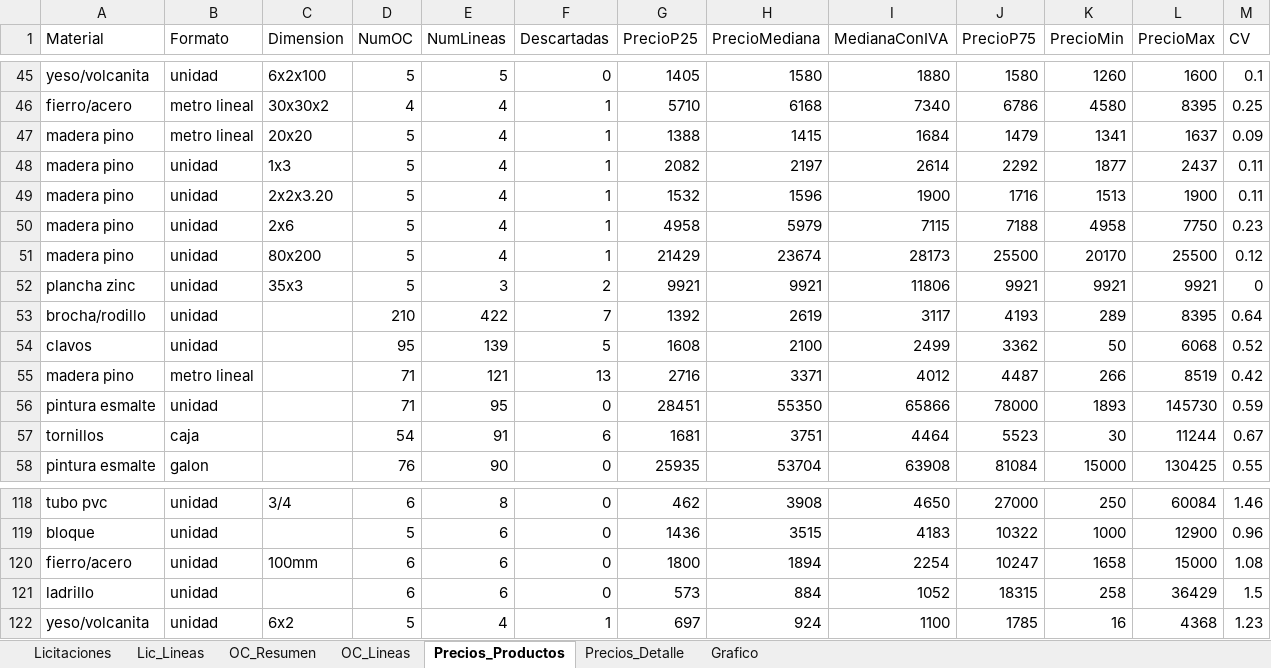
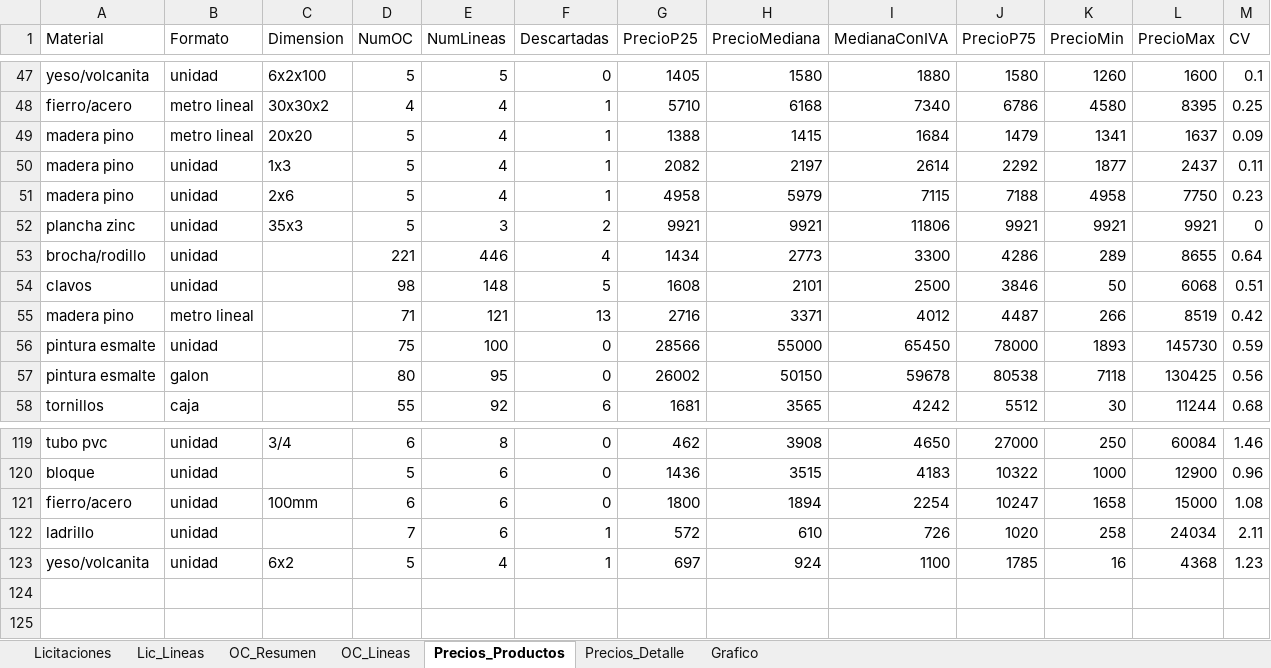
Before and after one commit to tchavarri/monitor-mercado-publico, an Excel workbook: docs/mercado_publico_construccion_RM.xlsx, sheet Precios_Productos, drawn as a sheet; only a part is shown, gaps mark what is left out; values as stored, in another font and other column widths than the file's, no borders; removed rows and columns are numbered as before the commit, all else as after; rows hold the shown columns only; the diff covers the shown part only; the diff names each change by its address in the sheet, - before the commit and + after, or states it on an @@ line.

```diff
--- a/docs/mercado_publico_construccion_RM.xlsx (sheet Precios_Productos)
+++ b/docs/mercado_publico_construccion_RM.xlsx (sheet Precios_Productos)
-row 49: madera pino | unidad | 2x2x3.20 | 5 | 4 | 1 | 1532 | 1596 | 1900 | 1716 | 1513 | 1900 | 0.11
-row 51: madera pino | unidad | 80x200 | 5 | 4 | 1 | 21429 | 23674 | 28173 | 25500 | 20170 | 25500 | 0.12
-D53 (NumOC): 210
+D53 (NumOC): 221
-E53 (NumLineas): 422
+E53 (NumLineas): 446
-F53 (Descartadas): 7
+F53 (Descartadas): 4
-G53 (PrecioP25): 1392
+G53 (PrecioP25): 1434
-H53 (PrecioMediana): 2619
+H53 (PrecioMediana): 2773
-I53 (MedianaConIVA): 3117
+I53 (MedianaConIVA): 3300
-J53 (PrecioP75): 4193
+J53 (PrecioP75): 4286
-L53 (PrecioMax): 8395
+L53 (PrecioMax): 8655
-D54 (NumOC): 95
+D54 (NumOC): 98
-E54 (NumLineas): 139
+E54 (NumLineas): 148
-H54 (PrecioMediana): 2100
+H54 (PrecioMediana): 2101
-I54 (MedianaConIVA): 2499
+I54 (MedianaConIVA): 2500
-J54 (PrecioP75): 3362
+J54 (PrecioP75): 3846
-M54 (CV): 0.52
+M54 (CV): 0.51
-D56 (NumOC): 71
+D56 (NumOC): 75
-E56 (NumLineas): 95
+E56 (NumLineas): 100
-G56 (PrecioP25): 28451
+G56 (PrecioP25): 28566
-H56 (PrecioMediana): 55350
+H56 (PrecioMediana): 55000
-I56 (MedianaConIVA): 65866
+I56 (MedianaConIVA): 65450
+row 57: pintura esmalte | galon |  | 80 | 95 | 0 | 26002 | 50150 | 59678 | 80538 | 7118 | 130425 | 0.56
-D58 (NumOC): 54
+D58 (NumOC): 55
-E58 (NumLineas): 91
+E58 (NumLineas): 92
-H58 (PrecioMediana): 3751
+H58 (PrecioMediana): 3565
-I58 (MedianaConIVA): 4464
+I58 (MedianaConIVA): 4242
-J58 (PrecioP75): 5523
+J58 (PrecioP75): 5512
-M58 (CV): 0.67
+M58 (CV): 0.68
-row 58: pintura esmalte | galon |  | 76 | 90 | 0 | 25935 | 53704 | 63908 | 81084 | 15000 | 130425 | 0.55
-D122 (NumOC): 6
+D122 (NumOC): 7
-F122 (Descartadas): 0
+F122 (Descartadas): 1
-G122 (PrecioP25): 573
+G122 (PrecioP25): 572
-H122 (PrecioMediana): 884
+H122 (PrecioMediana): 610
-I122 (MedianaConIVA): 1052
+I122 (MedianaConIVA): 726
-J122 (PrecioP75): 18315
+J122 (PrecioP75): 1020
-L122 (PrecioMax): 36429
+L122 (PrecioMax): 24034
-M122 (CV): 1.5
+M122 (CV): 2.11
```
Also changed, not shown: 19 added rows, 16 removed rows and 150 edited cells elsewhere in this sheet, sheet OC_Lineas, sheet Precios_Detalle, sheet OC_Resumen, sheet Lic_Lineas, sheet Licitaciones, charts or pictures, 3 other files.
